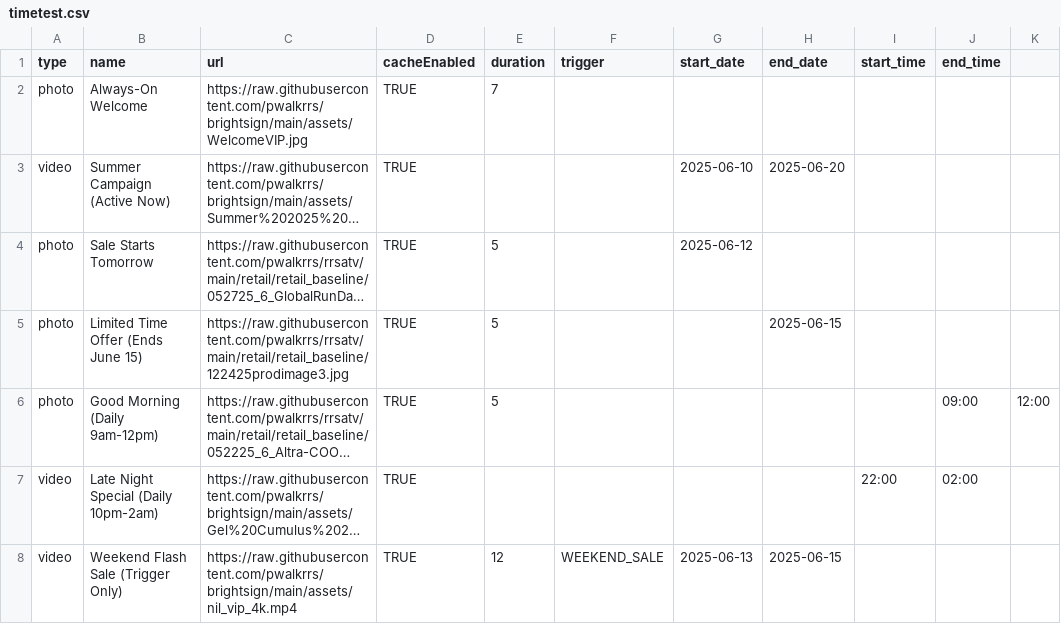
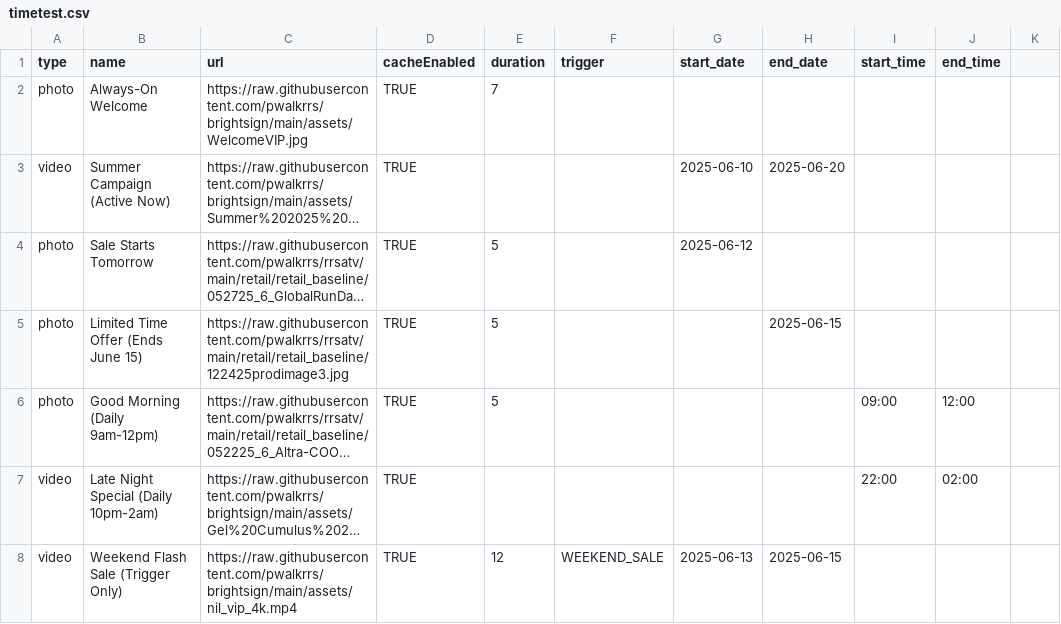
Before and after one commit to pwalkrrs/brightsign, a CSV file: csvs/timetest.csv, drawn as a sheet; long unchanged cells end in …; the diff names each change by its address in the sheet, - before the commit and + after, or states it on an @@ line.

Commit message:
Update timetest.csv

```diff
--- a/csvs/timetest.csv
+++ b/csvs/timetest.csv
-I6 (start_time): (empty)
+I6 (start_time): 09:00
-J6 (end_time): 09:00
+J6 (end_time): 12:00
-K6: 12:00
+K6: (empty)
```
